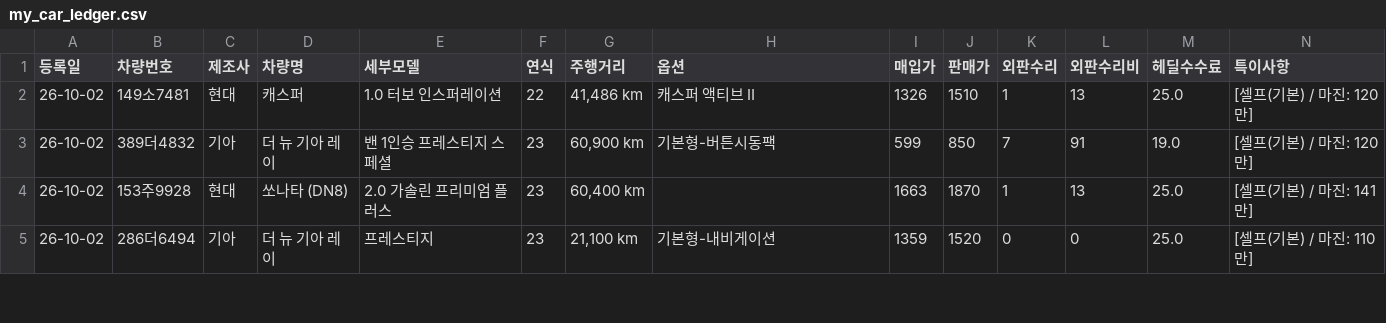
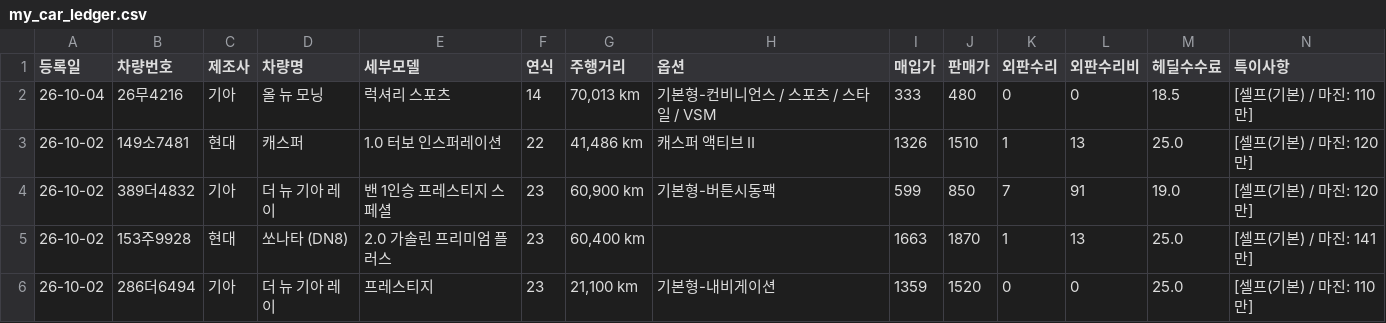
Before and after one commit to car6154/-, a CSV file: my_car_ledger.csv, drawn as a sheet; only a part is shown; rows hold the shown columns only; the diff names each change by its address in the sheet, - before the commit and + after, or states it on an @@ line.

Commit message:
auto: save ledger for 26무4216

```diff
--- a/my_car_ledger.csv
+++ b/my_car_ledger.csv
+row 2: 26-10-04 | 26무4216 | 기아 | 올 뉴 모닝 | 럭셔리 스포츠 | 14 | 70,013 km | 기본형-컨비니언스 / 스포츠 / 스타일 / VSM | 333 | 480 | 0 | 0 | 18.5 | [셀프(기본) / 마진: 110만]
```
Also changed, not shown: 2 other files.
